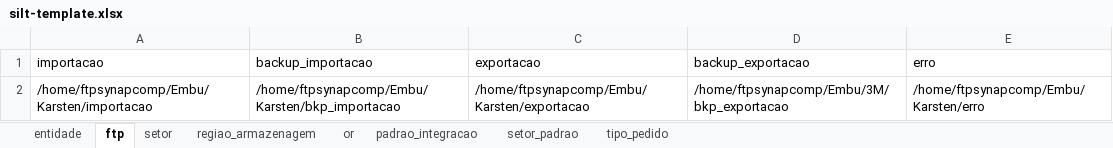
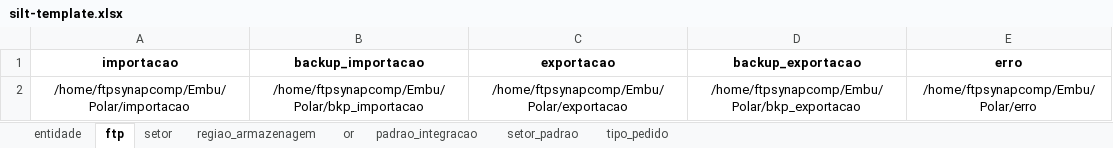
Before and after one commit to LFSOFTWARE/infra-aauto, an Excel workbook: infraAuto/silt-template.xlsx, sheet ftp, drawn as a sheet; values as stored, in another font and other column widths than the file's, no borders; the diff names each change by its address in the sheet, - before the commit and + after, or states it on an @@ line.

```diff
--- a/infraAuto/silt-template.xlsx (sheet ftp)
+++ b/infraAuto/silt-template.xlsx (sheet ftp)
-A1:E1 bold: off
+A1:E1 bold: on
-A1:E2 alignment: left
+A1:E2 alignment: center
-A2 (importacao): /home/ftpsynapcomp/Embu/Karsten/importacao
+A2 (importacao): /home/ftpsynapcomp/Embu/Polar/importacao
-B2 (backup_importacao): /home/ftpsynapcomp/Embu/Karsten/bkp_importacao
+B2 (backup_importacao): /home/ftpsynapcomp/Embu/Polar/bkp_importacao
-C2 (exportacao): /home/ftpsynapcomp/Embu/Karsten/exportacao
+C2 (exportacao): /home/ftpsynapcomp/Embu/Polar/exportacao
-D2 (backup_exportacao): /home/ftpsynapcomp/Embu/3M/bkp_exportacao
+D2 (backup_exportacao): /home/ftpsynapcomp/Embu/Polar/bkp_exportacao
-E2 (erro): /home/ftpsynapcomp/Embu/Karsten/erro
+E2 (erro): /home/ftpsynapcomp/Embu/Polar/erro
```
Also changed, not shown: sheet setor, sheet padrao_integracao, sheet entidade, sheet tipo_pedido, sheet regiao_armazenagem, sheet or, 1 more sheet, infraAuto/silt-template-teste.xlsx, 2 other files.
